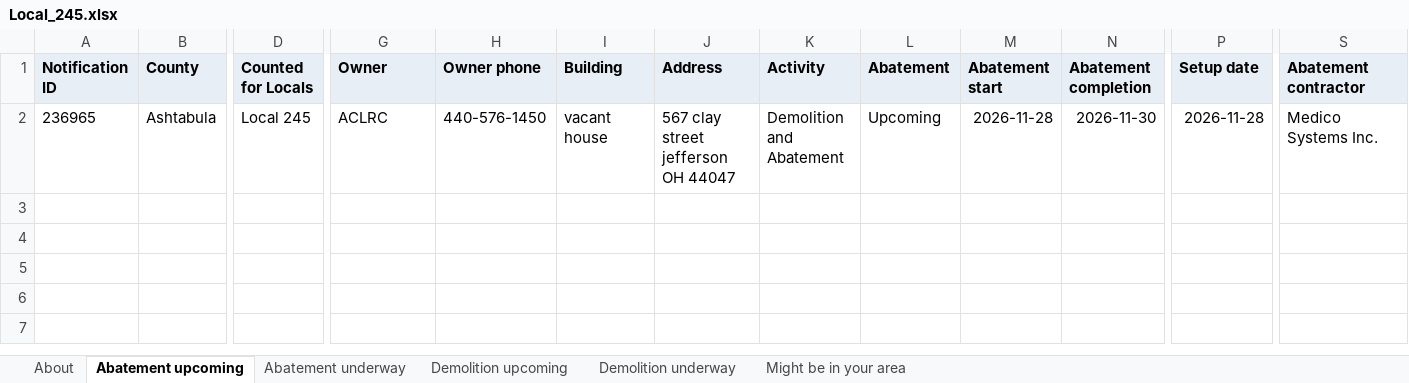
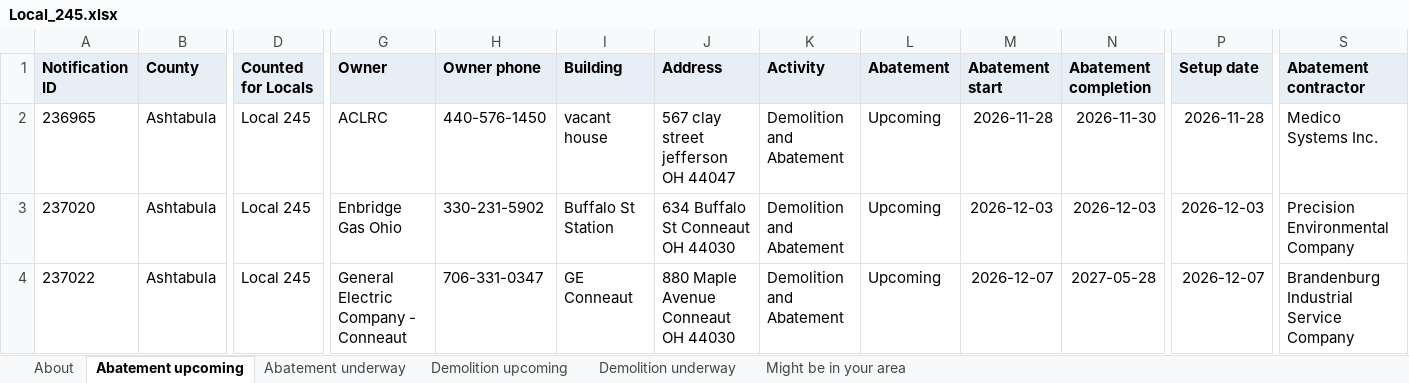
Before and after one commit to DashRendar7/ohio-demo-abatement-tracker, an Excel workbook: data/reports/Local_245.xlsx, sheet Abatement upcoming, drawn as a sheet; only a part is shown, gaps mark what is left out; values as stored, in another font and other column widths than the file's, no borders; rows hold the shown columns only; the diff names each change by its address in the sheet, - before the commit and + after, or states it on an @@ line.

```diff
--- a/data/reports/Local_245.xlsx (sheet Abatement upcoming)
+++ b/data/reports/Local_245.xlsx (sheet Abatement upcoming)
+row 3: 237020 | Ashtabula | Local 245 | Enbridge Gas Ohio | 330-231-5902 | Buffalo St Station | 634 Buffalo St Conneaut OH 44030 | Demolition and Abatement | Upcoming | 2026-12-03 | 2026-12-03 | 2026-12-03 | Precision Environmental Company
+row 4: 237022 | Ashtabula | Local 245 | General Electric Company - Conneaut | 706-331-0347 | GE Conneaut | 880 Maple Avenue Conneaut OH 44030 | Demolition and Abatement | Upcoming | 2026-12-07 | 2027-05-28 | 2026-12-07 | Brandenburg Industrial Service Company
```
Also changed, not shown: sheet Demolition upcoming, sheet About, data/reports/Local_1410.xlsx, data/reports/Local_265.xlsx, 29 other files.
